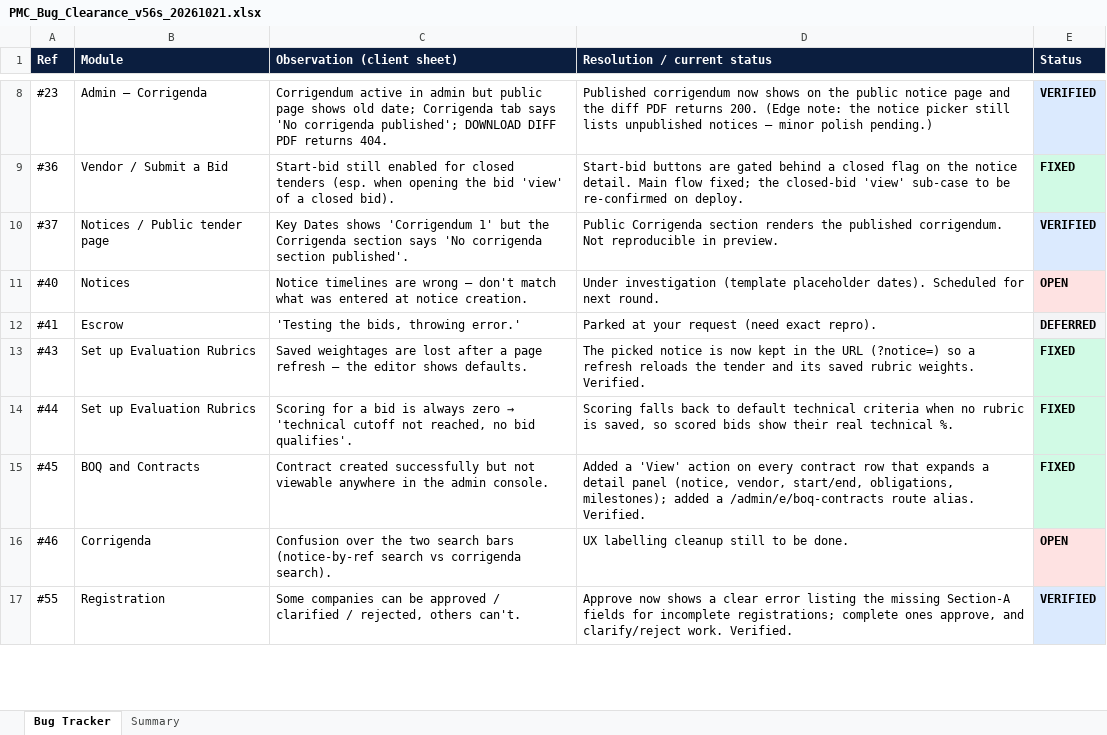
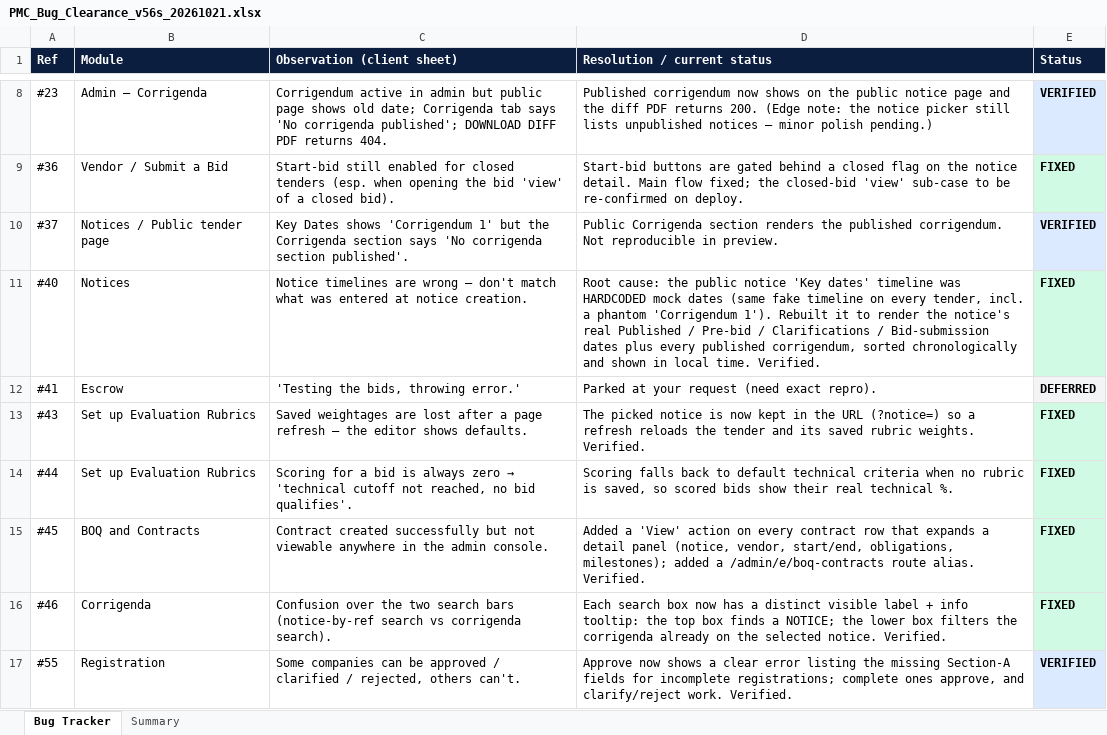
Before and after one commit to Treasurescare/pmc-managers-prod, an Excel workbook: deliverables/PMC_Bug_Clearance_v56s_20261021.xlsx, sheet Bug Tracker, drawn as a sheet; only a part is shown, gaps mark what is left out; values as stored, in another font and other column widths than the file's, no borders; the diff covers the shown part only; the diff names each change by its address in the sheet, - before the commit and + after, or states it on an @@ line.

```diff
--- a/deliverables/PMC_Bug_Clearance_v56s_20261021.xlsx (sheet Bug Tracker)
+++ b/deliverables/PMC_Bug_Clearance_v56s_20261021.xlsx (sheet Bug Tracker)
-D11 (Resolution / current status): Under investigation (template placeholder dates). Scheduled for next round.
+D11 (Resolution / current status): Root cause: the public notice 'Key dates' timeline was HARDCODED mock dates (same fake timeline on every tender, incl. a phantom 'Corrigendum 1'). Rebuilt it to render the notice's real Published / Pre-bid / Clarifications / Bid-submission dates plus every published corrigendum, sorted chronologically and shown in local time. Verified.
-E11 (Status): OPEN
+E11 (Status): FIXED
-E11 fill: #FEE2E2
+E11 fill: #D1FAE5
-D16 (Resolution / current status): UX labelling cleanup still to be done.
+D16 (Resolution / current status): Each search box now has a distinct visible label + info tooltip: the top box finds a NOTICE; the lower box filters the corrigenda already on the selected notice. Verified.
-E16 (Status): OPEN
+E16 (Status): FIXED
-E16 fill: #FEE2E2
+E16 fill: #D1FAE5
```
Also changed, not shown: 6 edited cells and cell formats elsewhere in this sheet, sheet Summary, frontend/public/downloads/PMC_Bug_Clearance_v56s_20261021.xlsx, 13 other files.
